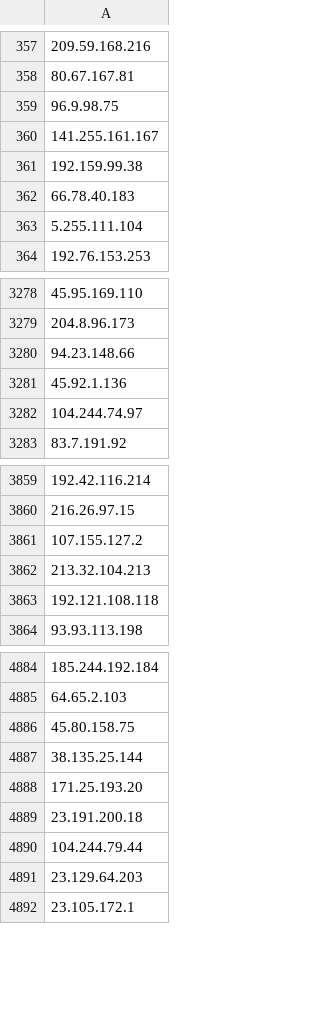
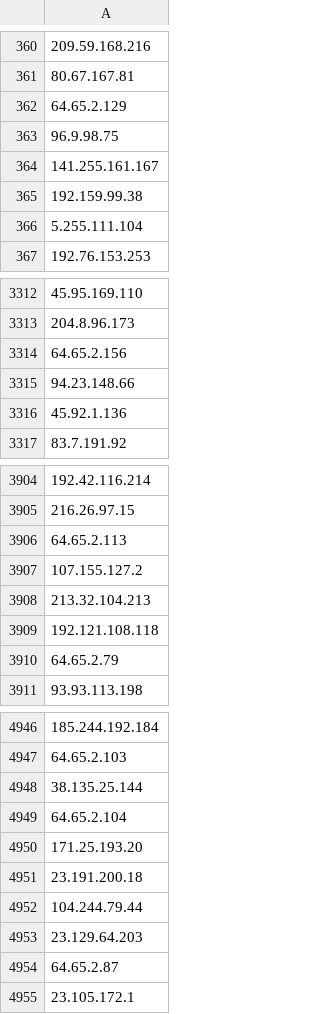
Before and after one commit to jjewitt/TOR_List, a CSV file: lists/guard_nodes.csv, drawn as a sheet; only a part is shown, gaps mark what is left out; removed rows and columns are numbered as before the commit, all else as after; the diff covers the shown part only; the diff names each change by its address in the sheet, - before the commit and + after, or states it on an @@ line.

```diff
--- a/lists/guard_nodes.csv
+++ b/lists/guard_nodes.csv
+row 362: 64.65.2.129
-row 362: 66.78.40.183
-A3314: 94.23.148.66
+A3314: 64.65.2.156
-A3315: 104.244.74.97
+A3315: 94.23.148.66
-row 3281: 45.92.1.136
+row 3316: 45.92.1.136
+row 3906: 64.65.2.113
+row 3910: 64.65.2.79
-row 4886: 45.80.158.75
+row 4949: 64.65.2.104
+row 4954: 64.65.2.87
```
Also changed, not shown: 89 added rows, 13 removed rows, 1 moved row and 5 edited cells elsewhere in this file, lists/exit_nodes.csv, lists/recent_nodes.csv, 1 other file.
